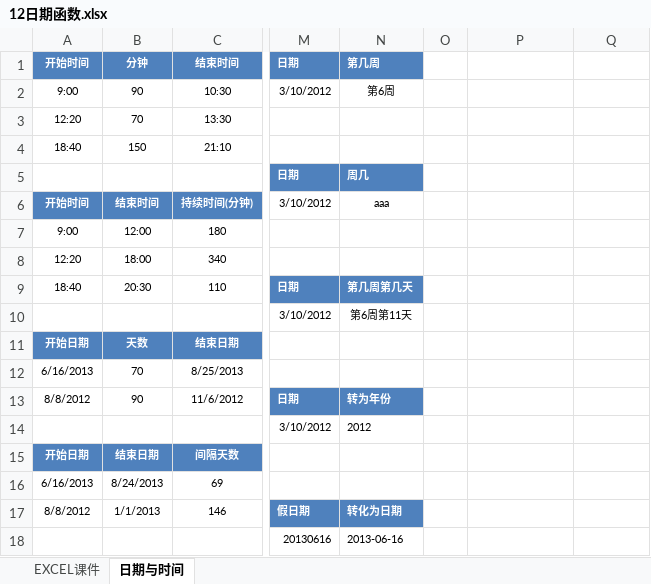
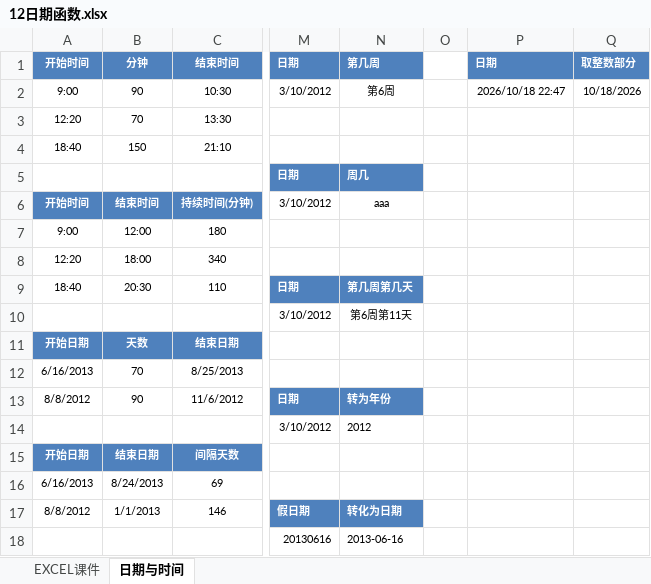
Before and after one commit to zimuyue/data-analytics, an Excel workbook: excel/12日期函数.xlsx, sheet 日期与时间, drawn as a sheet; only a part is shown, gaps mark what is left out; values as stored, in another font and other column widths than the file's, no borders; the diff names each change by its address in the sheet, - before the commit and + after, or states it on an @@ line.

```diff
--- a/excel/12日期函数.xlsx (sheet 日期与时间)
+++ b/excel/12日期函数.xlsx (sheet 日期与时间)
-P1: (empty)
+P1: 日期
-P1:Q1 fill: none
+P1:Q1 fill: #4F81BD
-Q1: (empty)
+Q1: 取整数部分
-P2 (日期): (empty)
+P2 (日期): 2026/10/18 22:47
-Q2 (取整数部分): (empty)
+Q2 (取整数部分): 10/18/2026
```
Also changed, not shown: 2 other files.
